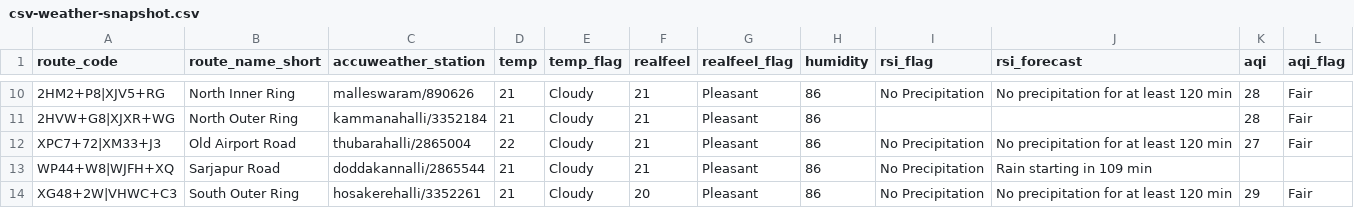
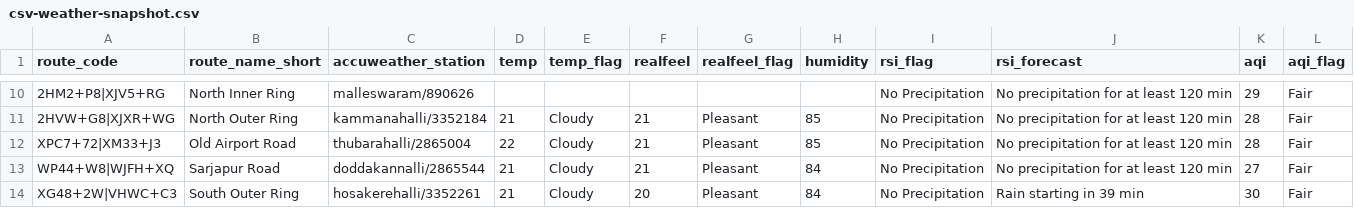
Before and after one commit to thecont1/blr-traffic-monitor, a CSV file: data/csv-weather-snapshot.csv, drawn as a sheet; only a part is shown, gaps mark what is left out; the diff covers the shown part only; the diff names each change by its address in the sheet, - before the commit and + after, or states it on an @@ line.

```diff
--- a/data/csv-weather-snapshot.csv
+++ b/data/csv-weather-snapshot.csv
-D10 (temp): 21
+D10 (temp): (empty)
-E10 (temp_flag): Cloudy
+E10 (temp_flag): (empty)
-F10 (realfeel): 21
+F10 (realfeel): (empty)
-G10 (realfeel_flag): Pleasant
+G10 (realfeel_flag): (empty)
-H10 (humidity): 86
+H10 (humidity): (empty)
-K10 (aqi): 28
+K10 (aqi): 29
-H11:H12 (humidity): 86
+H11:H12 (humidity): 85
-I11 (rsi_flag): (empty)
+I11 (rsi_flag): No Precipitation
-J11 (rsi_forecast): (empty)
+J11 (rsi_forecast): No precipitation for at least 120 min
-K12 (aqi): 27
+K12 (aqi): 28
-H13:H14 (humidity): 86
+H13:H14 (humidity): 84
-J13 (rsi_forecast): Rain starting in 109 min
+J13 (rsi_forecast): No precipitation for at least 120 min
-K13 (aqi): (empty)
+K13 (aqi): 27
-L13 (aqi_flag): (empty)
+L13 (aqi_flag): Fair
-J14 (rsi_forecast): No precipitation for at least 120 min
+J14 (rsi_forecast): Rain starting in 39 min
-K14 (aqi): 29
+K14 (aqi): 30
```
Also changed, not shown: 31 edited cells elsewhere in this file, 1 other file.
